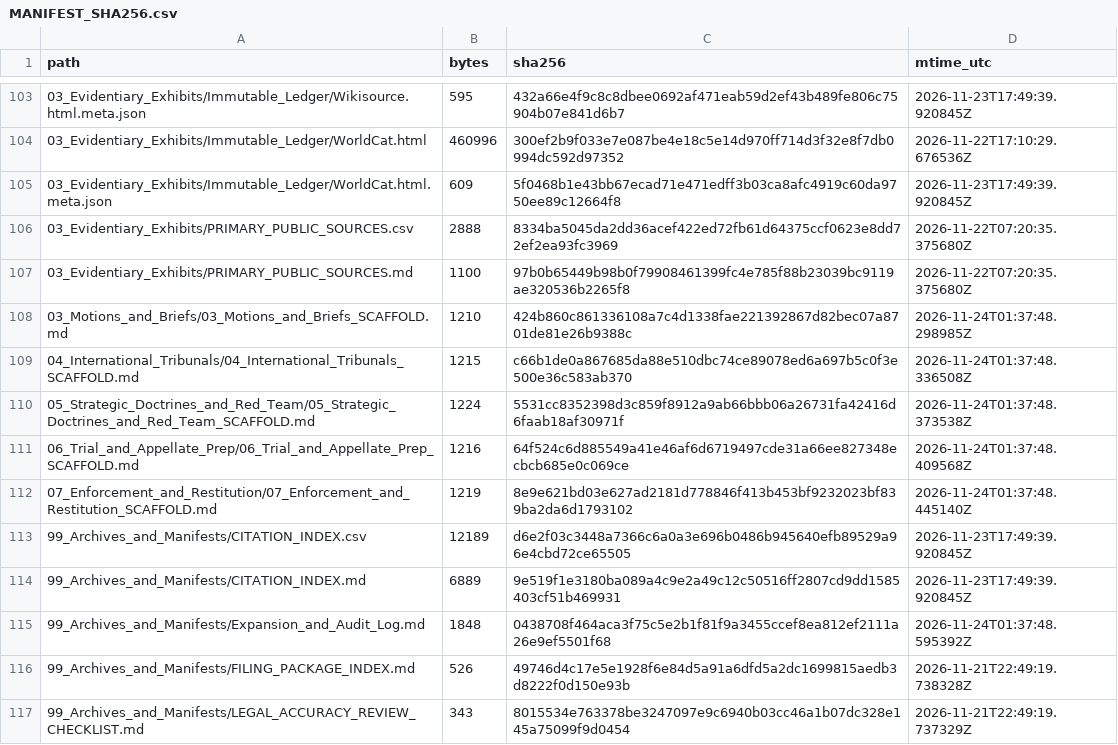
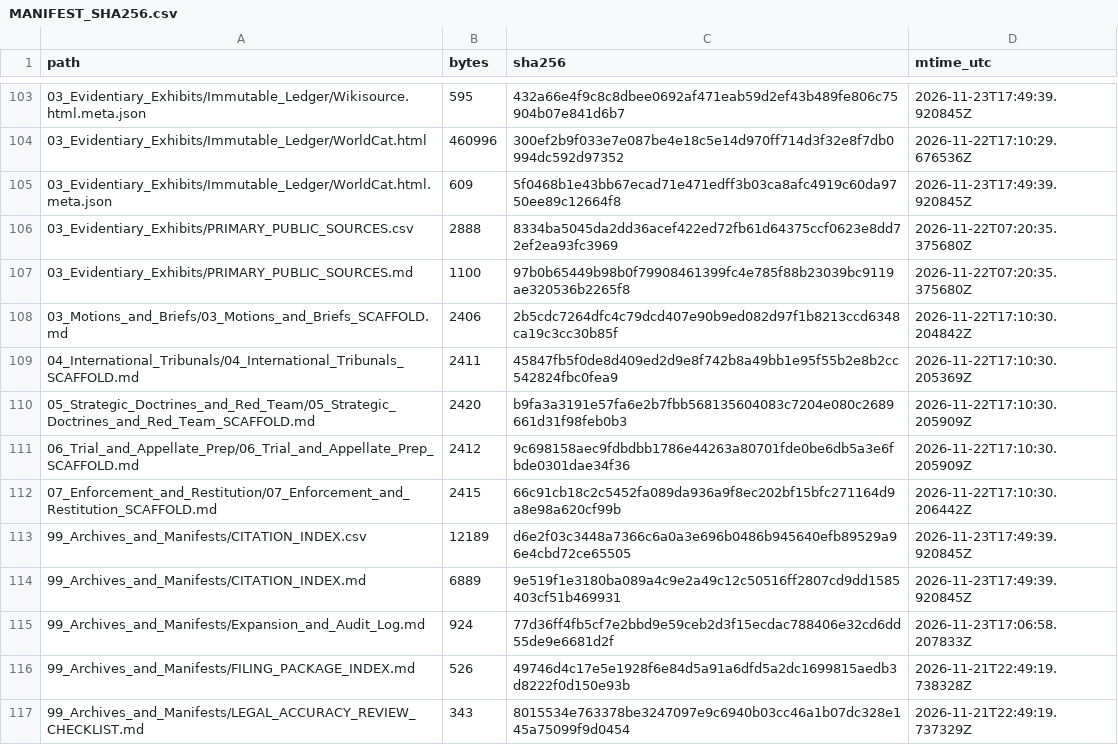
Before and after one commit to GlobalRestitutionAlliance/turtle-island-us-wa-quileute-tribe-of-the-quileute-reservati-master-litigation, a CSV file: 99_Archives_and_Manifests/MANIFEST_SHA256.csv, drawn as a sheet; only a part is shown, gaps mark what is left out; the diff covers the shown part only.

```diff
--- a/99_Archives_and_Manifests/MANIFEST_SHA256.csv
+++ b/99_Archives_and_Manifests/MANIFEST_SHA256.csv
@@ -107,10 +107,10 @@ path,bytes,sha256,mtime_utc
 03_Evidentiary_Exhibits/PRIMARY_PUBLIC_SOURCES.md,1100,97b0b65449b98b0f79908461399fc4e785f88b23039bc9119ae320536b2265f8,2026-11-22T07:20:35.375680Z
-03_Motions_and_Briefs/03_Motions_and_Briefs_SCAFFOLD.md,1210,424b860c861336108a7c4d1338fae221392867d82bec07a8701de81e26b9388c,2026-11-24T01:37:48.298985Z
-04_International_Tribunals/04_International_Tribunals_SCAFFOLD.md,1215,c66b1de0a867685da88e510dbc74ce89078ed6a697b5c0f3e500e36c583ab370,2026-11-24T01:37:48.336508Z
-05_Strategic_Doctrines_and_Red_Team/05_Strategic_Doctrines_and_Red_Team_SCAFFOLD.md,1224,5531cc8352398d3c859f8912a9ab66bbb06a26731fa42416d6faab18af30971f,2026-11-24T01:37:48.373538Z
-06_Trial_and_Appellate_Prep/06_Trial_and_Appellate_Prep_SCAFFOLD.md,1216,64f524c6d885549a41e46af6d6719497cde31a66ee827348ecbcb685e0c069ce,2026-11-24T01:37:48.409568Z
-07_Enforcement_and_Restitution/07_Enforcement_and_Restitution_SCAFFOLD.md,1219,8e9e621bd03e627ad2181d778846f413b453bf9232023bf839ba2da6d1793102,2026-11-24T01:37:48.445140Z
+03_Motions_and_Briefs/03_Motions_and_Briefs_SCAFFOLD.md,2406,2b5cdc7264dfc4c79dcd407e90b9ed082d97f1b8213ccd6348ca19c3cc30b85f,2026-11-22T17:10:30.204842Z
+04_International_Tribunals/04_International_Tribunals_SCAFFOLD.md,2411,45847fb5f0de8d409ed2d9e8f742b8a49bb1e95f55b2e8b2cc542824fbc0fea9,2026-11-22T17:10:30.205369Z
+05_Strategic_Doctrines_and_Red_Team/05_Strategic_Doctrines_and_Red_Team_SCAFFOLD.md,2420,b9fa3a3191e57fa6e2b7fbb568135604083c7204e080c2689661d31f98feb0b3,2026-11-22T17:10:30.205909Z
+06_Trial_and_Appellate_Prep/06_Trial_and_Appellate_Prep_SCAFFOLD.md,2412,9c698158aec9fdbdbb1786e44263a80701fde0be6db5a3e6fbde0301dae34f36,2026-11-22T17:10:30.205909Z
+07_Enforcement_and_Restitution/07_Enforcement_and_Restitution_SCAFFOLD.md,2415,66c91cb18c2c5452fa089da936a9f8ec202bf15bfc271164d9a8e98a620cf99b,2026-11-22T17:10:30.206442Z
 99_Archives_and_Manifests/CITATION_INDEX.csv,12189,d6e2f03c3448a7366c6a0a3e696b0486b945640efb89529a96e4cbd72ce65505,2026-11-23T17:49:39.920845Z
 99_Archives_and_Manifests/CITATION_INDEX.md,6889,9e519f1e3180ba089a4c9e2a49c12c50516ff2807cd9dd1585403cf51b469931,2026-11-23T17:49:39.920845Z
-99_Archives_and_Manifests/Expansion_and_Audit_Log.md,1848,0438708f464aca3f75c5e2b1f81f9a3455ccef8ea812ef2111a26e9ef5501f68,2026-11-24T01:37:48.595392Z
+99_Archives_and_Manifests/Expansion_and_Audit_Log.md,924,77d36ff4fb5cf7e2bbd9e59ceb2d3f15ecdac788406e32cd6dd55de9e6681d2f,2026-11-23T17:06:58.207833Z
 99_Archives_and_Manifests/FILING_PACKAGE_INDEX.md,526,49746d4c17e5e1928f6e84d5a91a6dfd5a2dc1699815aedb3d8222f0d150e93b,2026-11-21T22:49:19.738328Z
```
Also changed, not shown: 92 edited cells elsewhere in this file, 37 other files.
